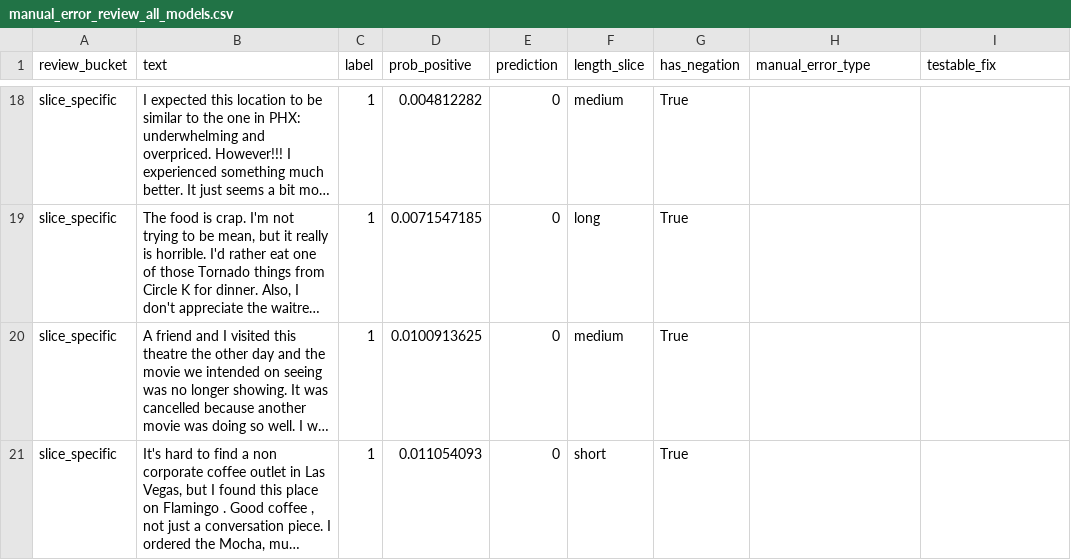
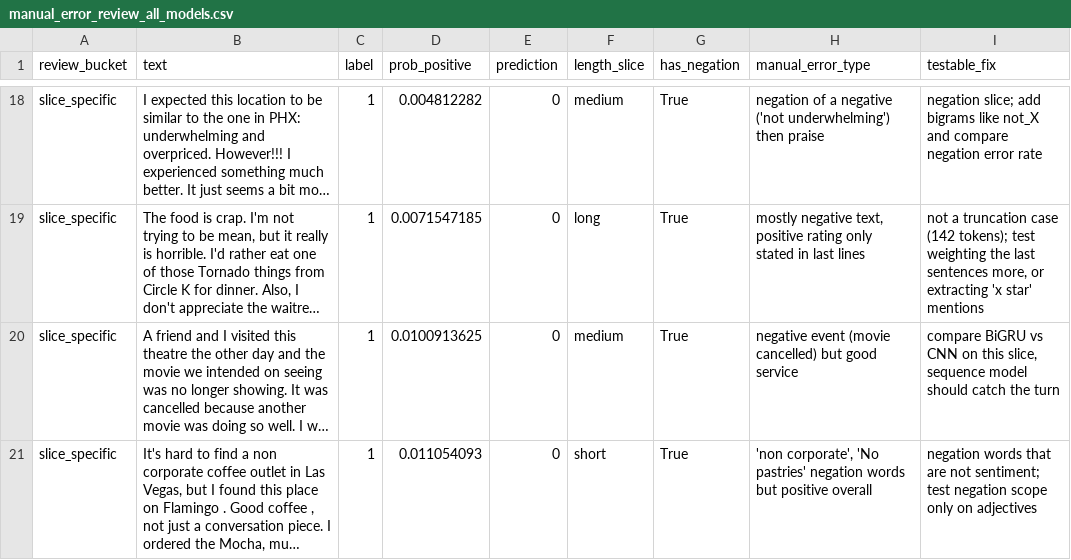
Before and after one commit to Ashley96yy/DATA266_Pair41_Lab1, a CSV file: task2_sentiment/Pratiksha_Kaushik/outputs/manual_error_review_all_models.csv, drawn as a sheet; only a part is shown, gaps mark what is left out; long unchanged cells end in …; the diff covers the shown part only; the diff names each change by its address in the sheet, - before the commit and + after, or states it on an @@ line.

Commit message:
Task 2: add confusion-matrix and training plots, preprocessing summary, completed 20-error manual review

```diff
--- a/task2_sentiment/Pratiksha_Kaushik/outputs/manual_error_review_all_models.csv
+++ b/task2_sentiment/Pratiksha_Kaushik/outputs/manual_error_review_all_models.csv
-H18 (manual_error_type): (empty)
+H18 (manual_error_type): negation of a negative ('not underwhelming') then praise
-I18 (testable_fix): (empty)
+I18 (testable_fix): negation slice; add bigrams like not_X and compare negation error rate
-H19 (manual_error_type): (empty)
+H19 (manual_error_type): mostly negative text, positive rating only stated in last lines
-I19 (testable_fix): (empty)
+I19 (testable_fix): not a truncation case (142 tokens); test weighting the last sentences more, or extracting 'x star' mentions
-H20 (manual_error_type): (empty)
+H20 (manual_error_type): negative event (movie cancelled) but good service
-I20 (testable_fix): (empty)
+I20 (testable_fix): compare BiGRU vs CNN on this slice, sequence model should catch the turn
-H21 (manual_error_type): (empty)
+H21 (manual_error_type): 'non corporate', 'No pastries' negation words but positive overall
-I21 (testable_fix): (empty)
+I21 (testable_fix): negation words that are not sentiment; test negation scope only on adjectives
```
Also changed, not shown: 32 edited cells elsewhere in this file, 6 other files.
